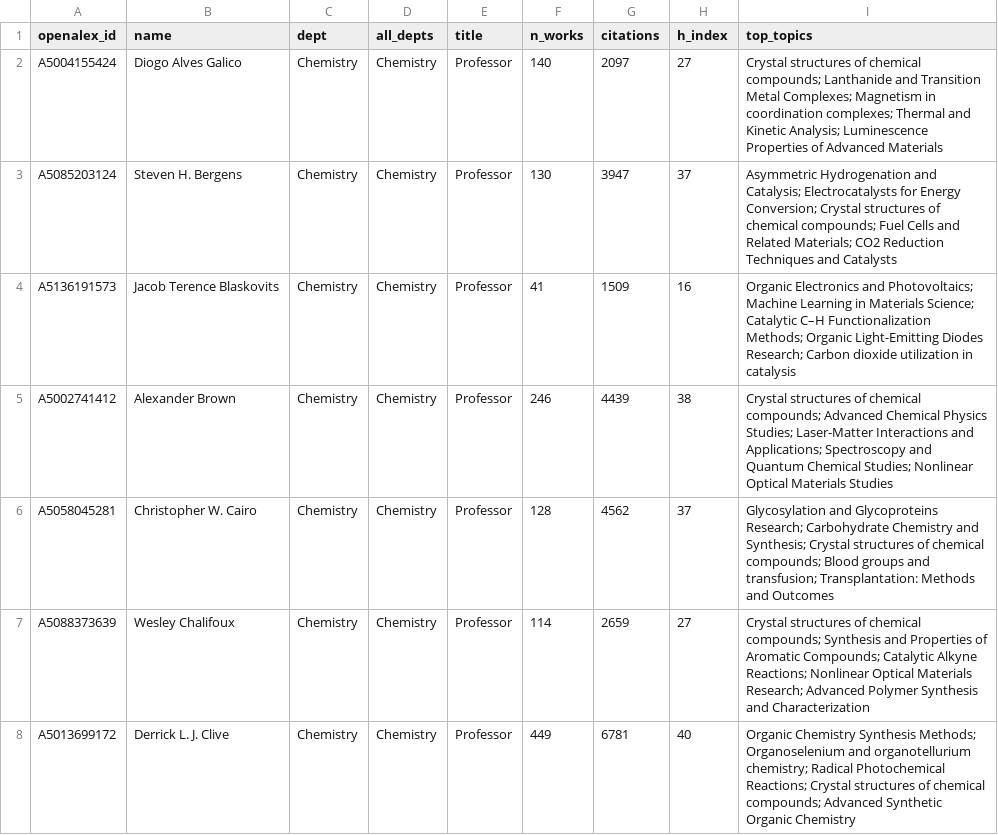
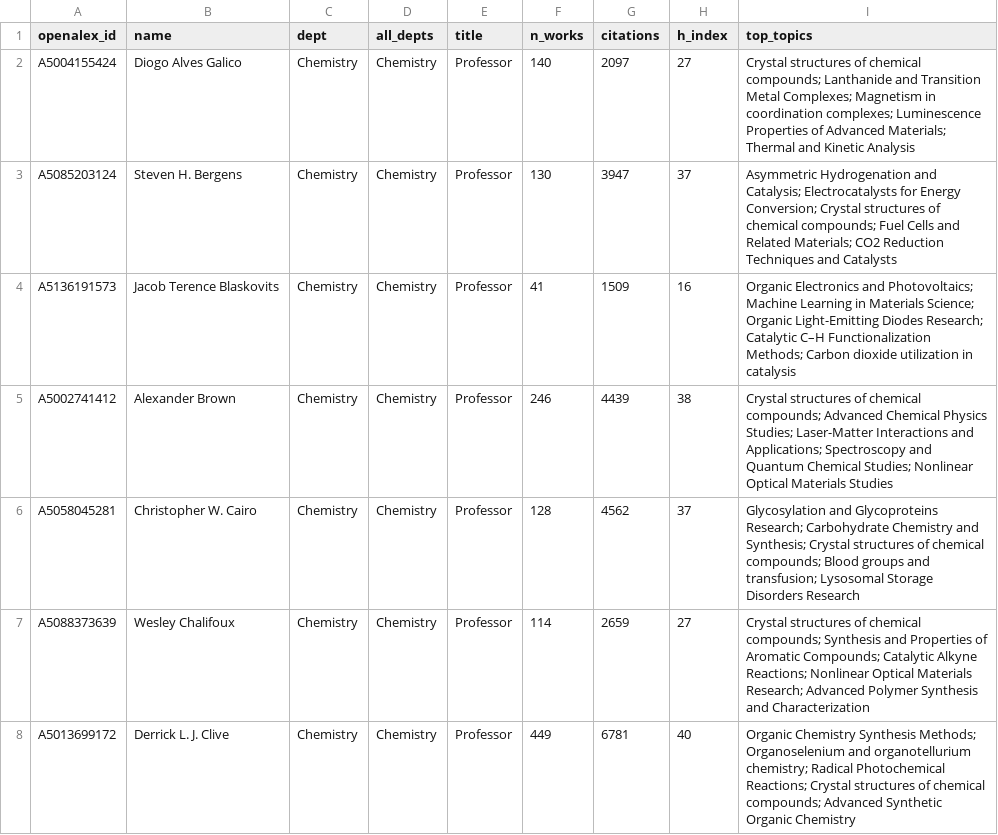
Before and after one commit to FelixJiashengFu/university-science-research-network, a CSV file: ualberta/data/processed/professors.csv, drawn as a sheet; only a part is shown; the diff covers the shown part only.

```diff
--- a/ualberta/data/processed/professors.csv
+++ b/ualberta/data/processed/professors.csv
@@ -1,7 +1,7 @@
 openalex_id,name,dept,all_depts,title,n_works,citations,h_index,top_topics
-A5004155424,Diogo Alves Galico,Chemistry,Chemistry,Professor,140,2097,27,Crystal structures of chemical compounds; Lanthanide and Transition Metal Complexes; Magnetism in coordination complexes; Thermal and Kinetic Analysis; Luminescence Properties of Advanced Materials
+A5004155424,Diogo Alves Galico,Chemistry,Chemistry,Professor,140,2097,27,Crystal structures of chemical compounds; Lanthanide and Transition Metal Complexes; Magnetism in coordination complexes; Luminescence Properties of Advanced Materials; Thermal and Kinetic Analysis
 A5085203124,Steven H. Bergens,Chemistry,Chemistry,Professor,130,3947,37,Asymmetric Hydrogenation and Catalysis; Electrocatalysts for Energy Conversion; Crystal structures of chemical compounds; Fuel Cells and Related Materials; CO2 Reduction Techniques and Catalysts
-A5136191573,Jacob Terence Blaskovits,Chemistry,Chemistry,Professor,41,1509,16,Organic Electronics and Photovoltaics; Machine Learning in Materials Science; Catalytic C–H Functionalization Methods; Organic Light-Emitting Diodes Research; Carbon dioxide utilization in catalysis
+A5136191573,Jacob Terence Blaskovits,Chemistry,Chemistry,Professor,41,1509,16,Organic Electronics and Photovoltaics; Machine Learning in Materials Science; Organic Light-Emitting Diodes Research; Catalytic C–H Functionalization Methods; Carbon dioxide utilization in catalysis
 A5002741412,Alexander Brown,Chemistry,Chemistry,Professor,246,4439,38,Crystal structures of chemical compounds; Advanced Chemical Physics Studies; Laser-Matter Interactions and Applications; Spectroscopy and Quantum Chemical Studies; Nonlinear Optical Materials Studies
-A5058045281,Christopher W. Cairo,Chemistry,Chemistry,Professor,128,4562,37,Glycosylation and Glycoproteins Research; Carbohydrate Chemistry and Synthesis; Crystal structures of chemical compounds; Blood groups and transfusion; Transplantation: Methods and Outcomes
+A5058045281,Christopher W. Cairo,Chemistry,Chemistry,Professor,128,4562,37,Glycosylation and Glycoproteins Research; Carbohydrate Chemistry and Synthesis; Crystal structures of chemical compounds; Blood groups and transfusion; Lysosomal Storage Disorders Research
 A5088373639,Wesley Chalifoux,Chemistry,Chemistry,Professor,114,2659,27,Crystal structures of chemical compounds; Synthesis and Properties of Aromatic Compounds; Catalytic Alkyne Reactions; Nonlinear Optical Materials Research; Advanced Polymer Synthesis and Characterization
```
Also changed, not shown: 48 edited cells elsewhere in this file, ualberta/data/processed/edges_coauthor.csv, ualberta/data/processed/industry_links.csv, 25 other files.
